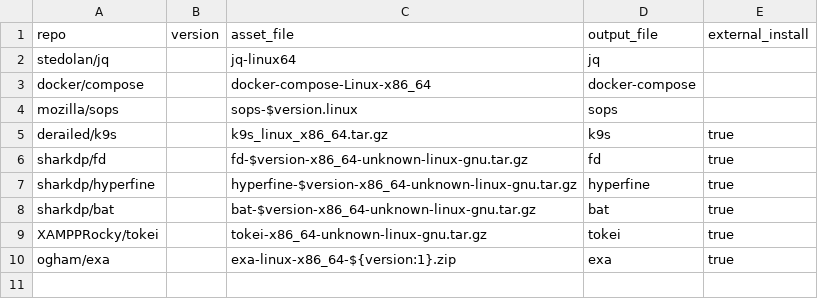
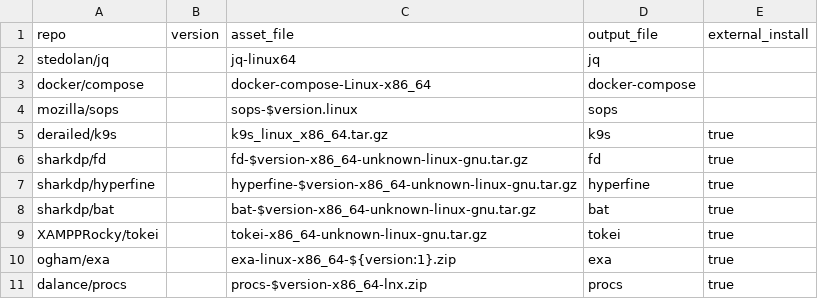
Before and after one commit to dynamotn/script-collection, a CSV file: data_release.csv, drawn as a sheet; the diff names each change by its address in the sheet, - before the commit and + after, or states it on an @@ line.

Commit message:
Add procs to replace ps

```diff
--- a/data_release.csv
+++ b/data_release.csv
+row 11: dalance/procs |  | procs-$version-x86_64-lnx.zip | procs | true
```
Also changed, not shown: 2 other files.
